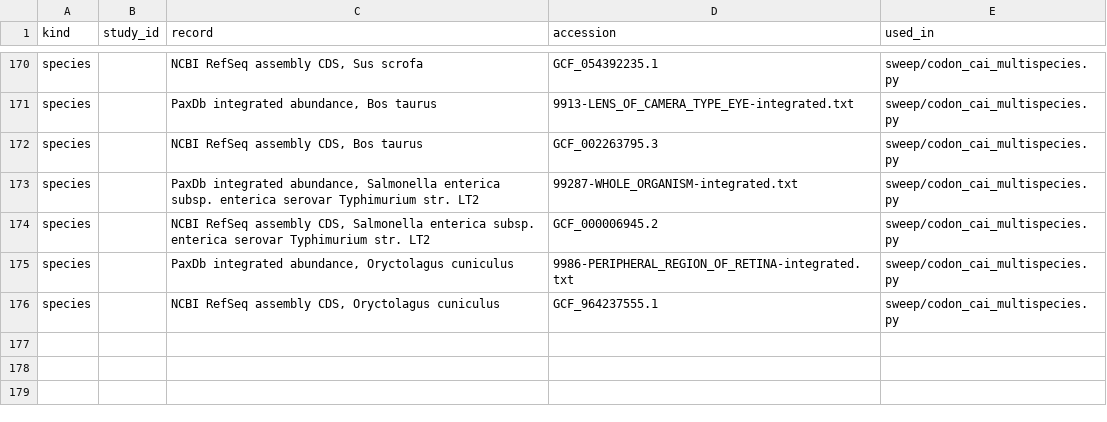
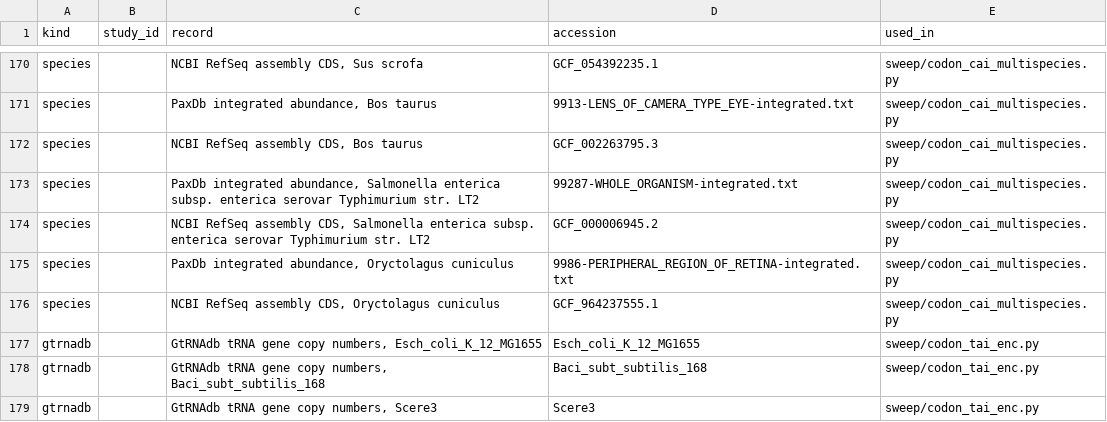
Before and after one commit to uditakankananonononono/mega27-01-sugarcode-realdata-validation, a TSV file: manifests/accessions.tsv, drawn as a sheet; only a part is shown, gaps mark what is left out.

Commit message:
splice: MaxEntScan baseline beats CNN (negative) and MaxEnt-feature logistic beats MaxEnt; codon: tAI/ENC via codon-bias + GtRNAdb; BH-FDR; tools 24

```diff
--- a/manifests/accessions.tsv
+++ b/manifests/accessions.tsv
@@ -176 +176,4 @@ species		PaxDb integrated abundance, Oryctolagus cuniculus	9986-PERIPHERAL_REGIO
 species		NCBI RefSeq assembly CDS, Oryctolagus cuniculus	GCF_964237555.1	sweep/codon_cai_multispecies.py
+gtrnadb		GtRNAdb tRNA gene copy numbers, Esch_coli_K_12_MG1655	Esch_coli_K_12_MG1655	sweep/codon_tai_enc.py
+gtrnadb		GtRNAdb tRNA gene copy numbers, Baci_subt_subtilis_168	Baci_subt_subtilis_168	sweep/codon_tai_enc.py
+gtrnadb		GtRNAdb tRNA gene copy numbers, Scere3	Scere3	sweep/codon_tai_enc.py
```
Also changed, not shown: manifests/tools.tsv, 9 other files.
